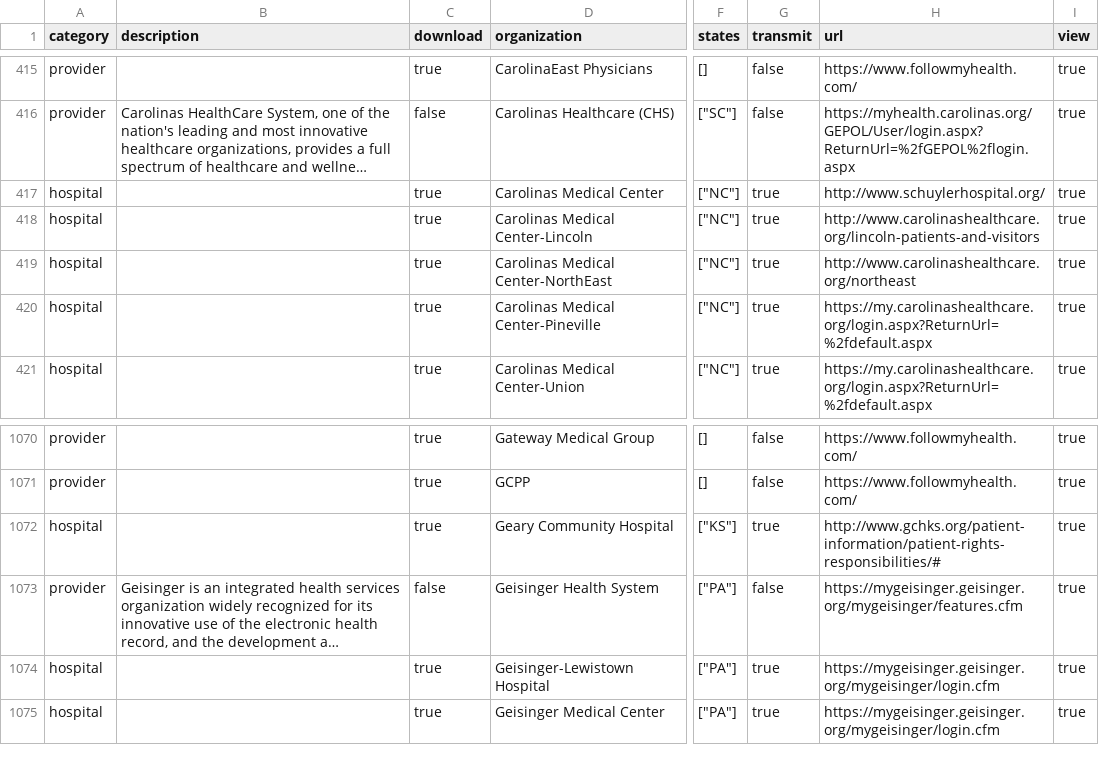
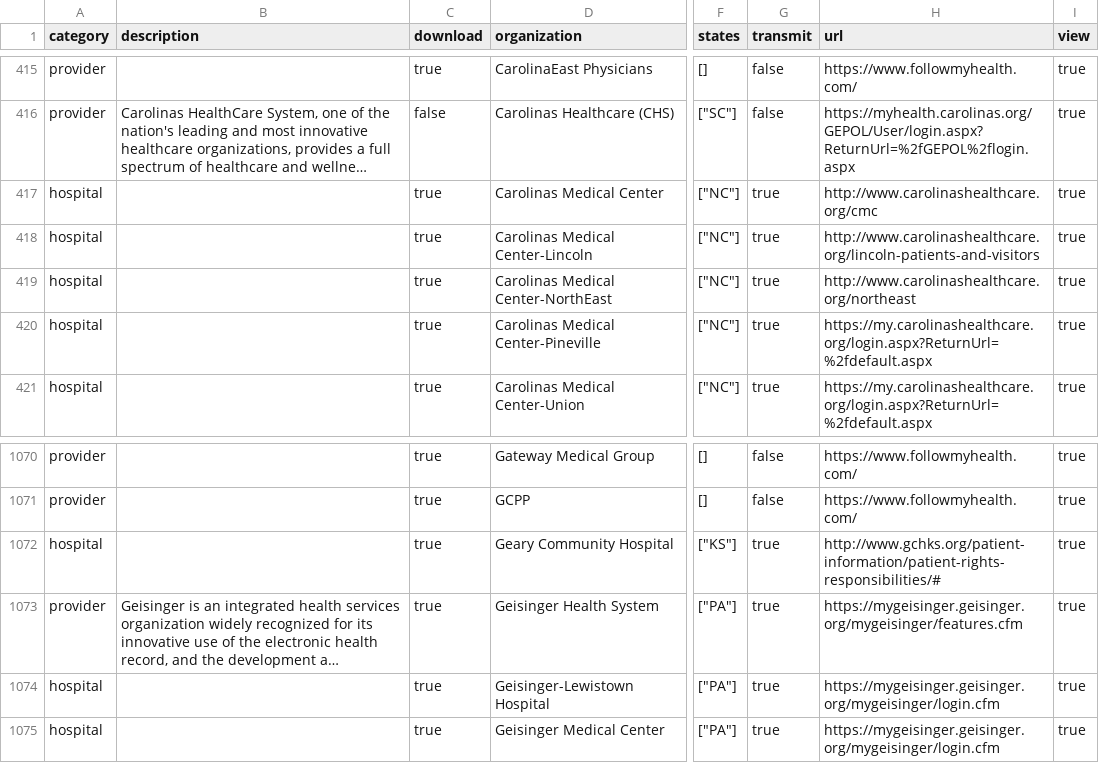
Before and after one commit to blue-button/connector, a CSV file: public/data/organizations.csv, drawn as a sheet; only a part is shown, gaps mark what is left out; long unchanged cells end in …; the diff names each change by its address in the sheet, - before the commit and + after, or states it on an @@ line.

Commit message:
update data for one or more profiles

```diff
--- a/public/data/organizations.csv
+++ b/public/data/organizations.csv
-H417 (url): http://www.schuylerhospital.org/
+H417 (url): http://www.carolinashealthcare.org/cmc
-C1073 (download): false
+C1073 (download): true
-G1073 (transmit): false
+G1073 (transmit): true
```
Also changed, not shown: 5 other files.
